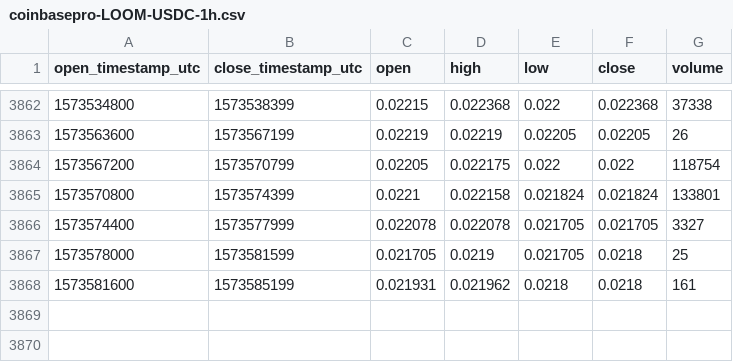
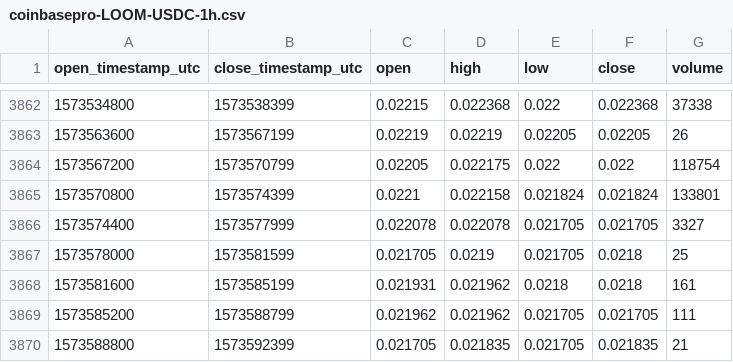
Before and after one commit to cryptobigbro/coinbasepro-LOOM-USDC, a CSV file: coinbasepro-LOOM-USDC-1h.csv, drawn as a sheet; only a part is shown, gaps mark what is left out.

Commit message:
Update OHLCV data.

```diff
--- a/coinbasepro-LOOM-USDC-1h.csv
+++ b/coinbasepro-LOOM-USDC-1h.csv
@@ -3868 +3868,3 @@ open_timestamp_utc,close_timestamp_utc,open,high,low,close,volume
 1573581600,1573585199,0.021931,0.021962,0.0218,0.0218,161
+1573585200,1573588799,0.021962,0.021962,0.021705,0.021705,111
+1573588800,1573592399,0.021705,0.021835,0.021705,0.021835,21
```
Also changed, not shown: 1 other file.
